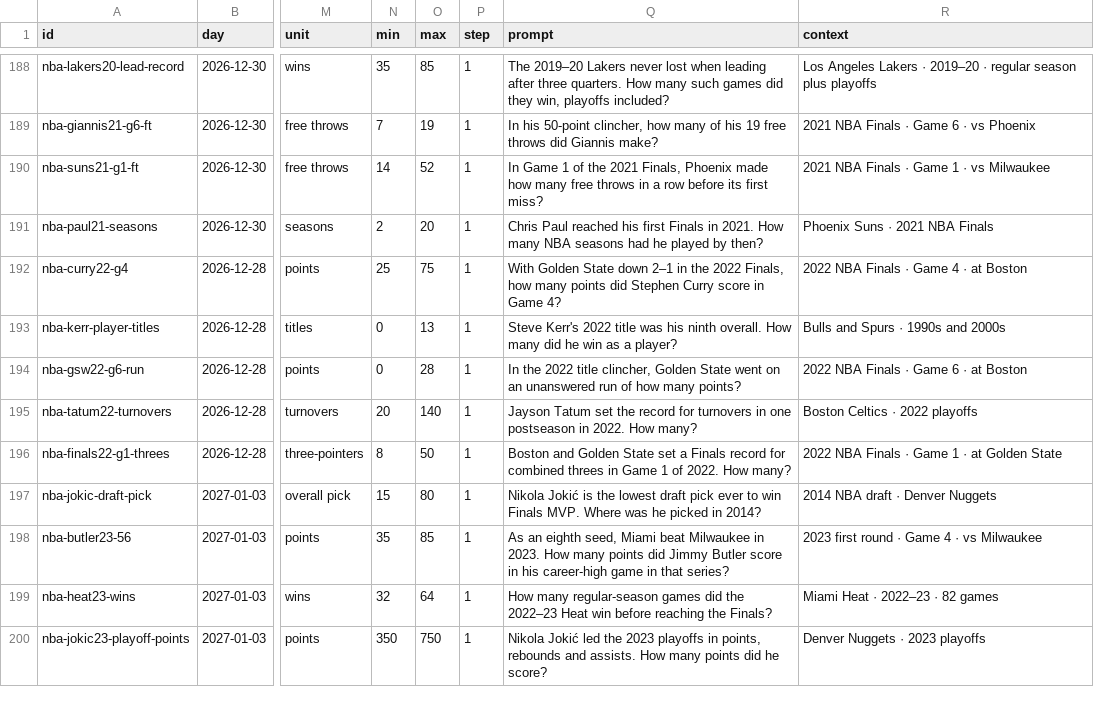
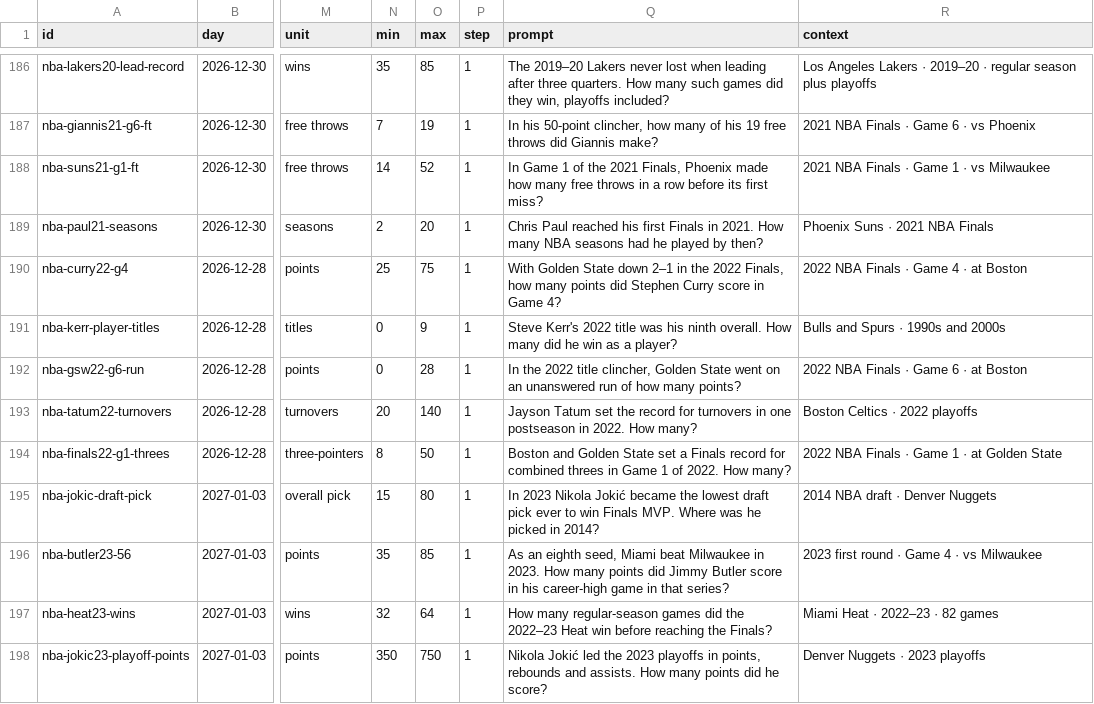
Before and after one commit to Atiyk/Stat-Window, a CSV file: docs/nba/questions.csv, drawn as a sheet; only a part is shown, gaps mark what is left out; addresses are those after the commit; the diff covers the shown part only; the diff names each change by its address in the sheet, - before the commit and + after, or states it on an @@ line.

```diff
--- a/docs/nba/questions.csv
+++ b/docs/nba/questions.csv
-O191 (max): 13
+O191 (max): 9
-Q195 (prompt): Nikola Jokić is the lowest…
+Q195 (prompt): In 2023 Nikola Jokić became the lowest…
```
Also changed, not shown: 3 removed rows and 70 edited cells elsewhere in this file, 40 other files.
